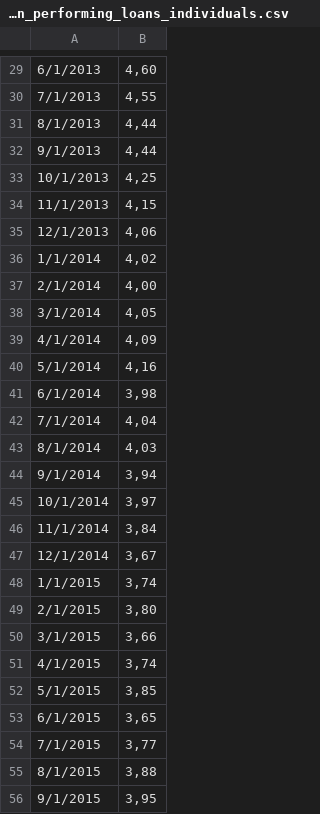
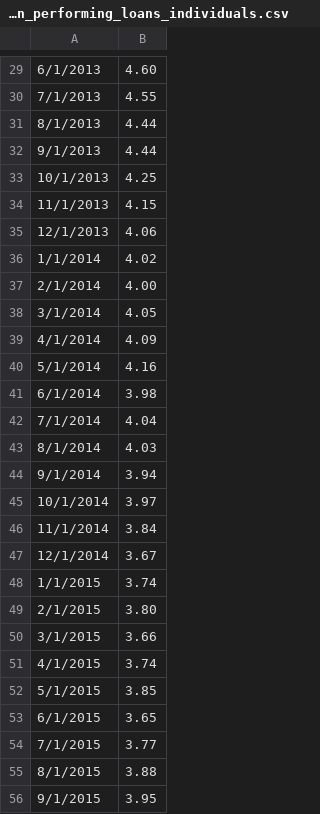
Before and after one commit to fclesio/learning-space, a CSV file: Datasets/08 - Time Series/inadimplencia_non_performing_loans_individuals.csv, drawn as a sheet; only a part is shown, gaps mark what is left out; the diff covers the shown part only; the diff names each change by its address in the sheet, - before the commit and + after, or states it on an @@ line.

```diff
--- a/Datasets/08 - Time Series/inadimplencia_non_performing_loans_individuals.csv
+++ b/Datasets/08 - Time Series/inadimplencia_non_performing_loans_individuals.csv
-B29: 4,60
+B29: 4.60
-B30: 4,55
+B30: 4.55
-B31:B32: 4,44
+B31:B32: 4.44
-B33: 4,25
+B33: 4.25
-B34: 4,15
+B34: 4.15
-B35: 4,06
+B35: 4.06
-B36: 4,02
+B36: 4.02
-B37: 4,00
+B37: 4.00
-B38: 4,05
+B38: 4.05
-B39: 4,09
+B39: 4.09
-B40: 4,16
+B40: 4.16
-B41: 3,98
+B41: 3.98
-B42: 4,04
+B42: 4.04
-B43: 4,03
+B43: 4.03
-B44: 3,94
+B44: 3.94
-B45: 3,97
+B45: 3.97
-B46: 3,84
+B46: 3.84
-B47: 3,67
+B47: 3.67
-B48: 3,74
+B48: 3.74
-B49: 3,80
+B49: 3.80
-B50: 3,66
+B50: 3.66
-B51: 3,74
+B51: 3.74
-B52: 3,85
+B52: 3.85
-B53: 3,65
+B53: 3.65
-B54: 3,77
+B54: 3.77
-B55: 3,88
+B55: 3.88
-B56: 3,95
+B56: 3.95
```
Also changed, not shown: 1 added row, 1 removed row and 37 edited cells elsewhere in this file.
